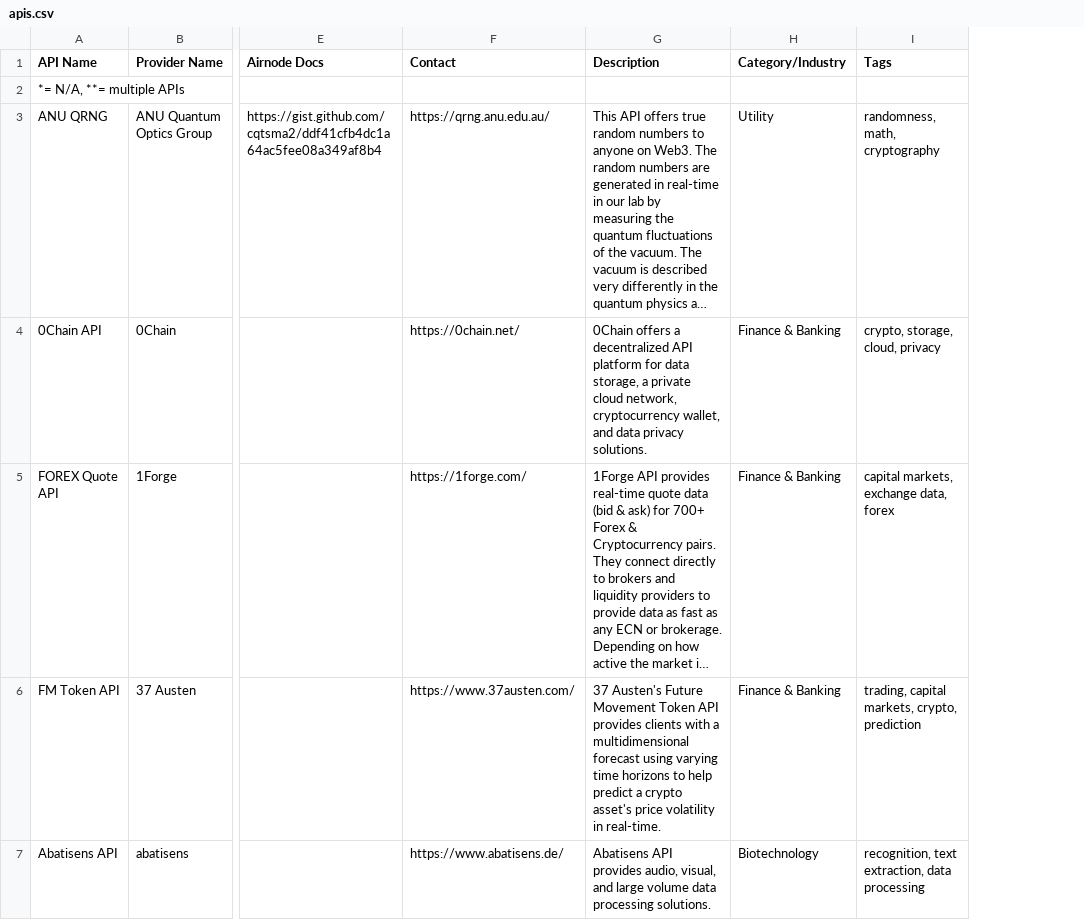
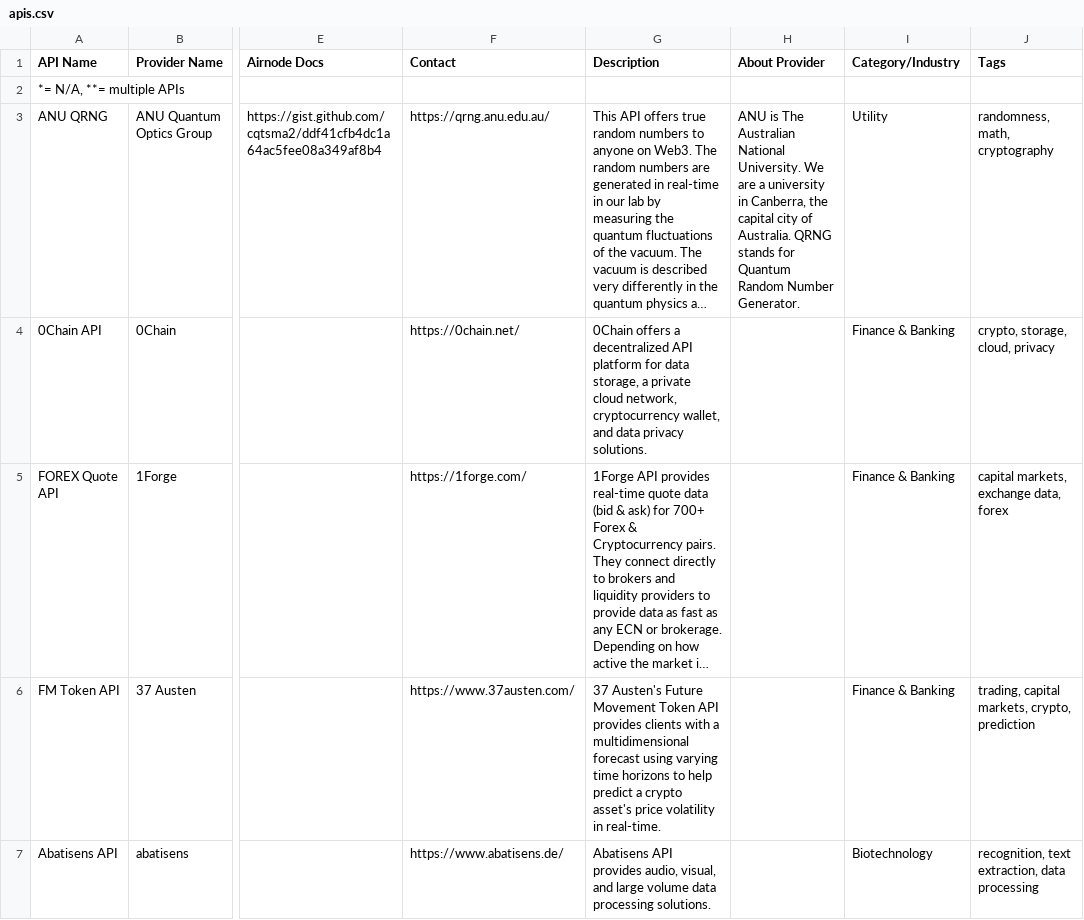
Before and after one commit to api3m/web3-api-search, a CSV file: sample-data/apis.csv, drawn as a sheet; only a part is shown, gaps mark what is left out; long unchanged cells end in …; the diff covers the shown part only; the diff names each change by its address in the sheet, - before the commit and + after, or states it on an @@ line.

```diff
--- a/sample-data/apis.csv
+++ b/sample-data/apis.csv
+column H (About Provider), row 3: ANU is The Australian National University. We are a university in Canberra, the capital city of Australia. QRNG stands for Quantum Random Number Generator.
```
Also changed, not shown: 3 edited cells elsewhere in this file, 1 other file.
